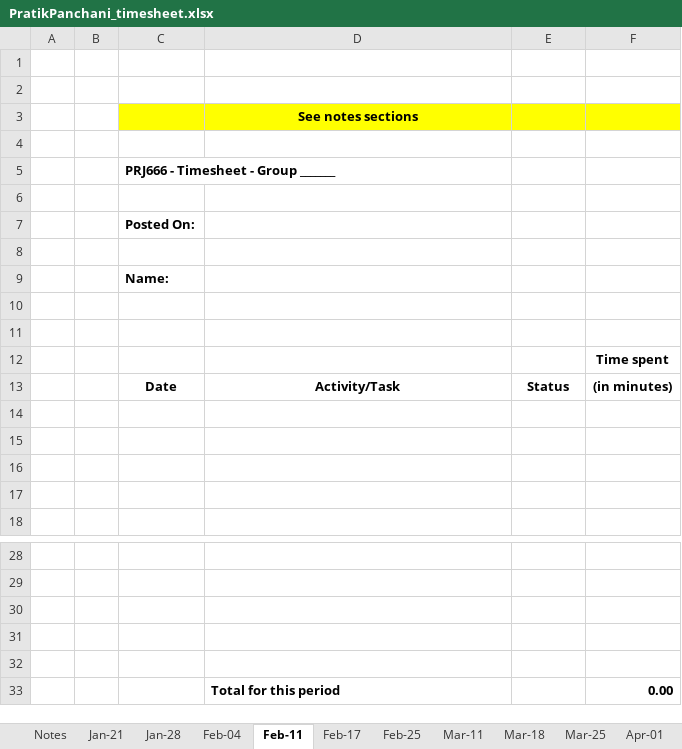
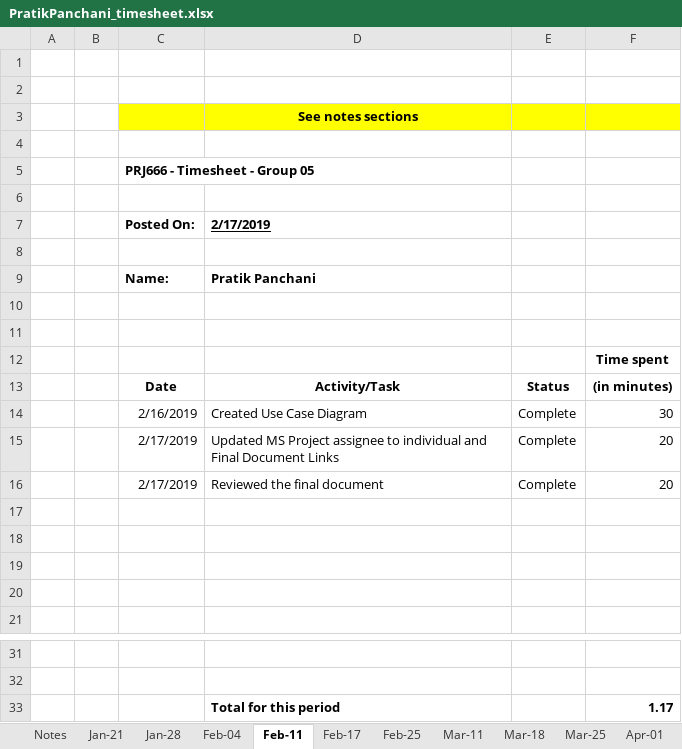
Before and after one commit to masonkoh/PRJ566_website_backup, an Excel workbook: public_html/time/PratikPanchani_timesheet.xlsx, sheet Feb-11, drawn as a sheet; only a part is shown, gaps mark what is left out; values as stored, in another font and other column widths than the file's, no borders; charts and pictures not drawn; removed rows and columns are numbered as before the commit, all else as after; the diff names each change by its address in the sheet, - before the commit and + after, or states it on an @@ line.

```diff
--- a/public_html/time/PratikPanchani_timesheet.xlsx (sheet Feb-11)
+++ b/public_html/time/PratikPanchani_timesheet.xlsx (sheet Feb-11)
-C5 (Posted On:): PRJ666 - Timesheet - Group _______
+C5 (Posted On:): PRJ666 - Timesheet - Group 05
-D7: (empty)
+D7: 2/17/2019
-D9 (2/17/2019): (empty)
+D9 (2/17/2019): Pratik Panchani
+row 14:  |  | 2/16/2019 | Created Use Case Diagram | Complete | 30
+row 15:  |  | 2/17/2019 | Updated MS Project assignee to individual and Final Document Links | Complete | 20
+row 16:  |  | 2/17/2019 | Reviewed the final document | Complete | 20
-row 33: (empty)
+row 33:  |  |  | Total for this period |  | 1.17
-row 31: (empty)
-row 32: (empty)
-row 33:  |  |  | Total for this period |  | 0.00
```
Also changed, not shown: sheet Total, public_html/time/GiaTuongTran_timesheet.xlsx, public_html/time/youngminko_timesheet.xlsx, 15 other files.
